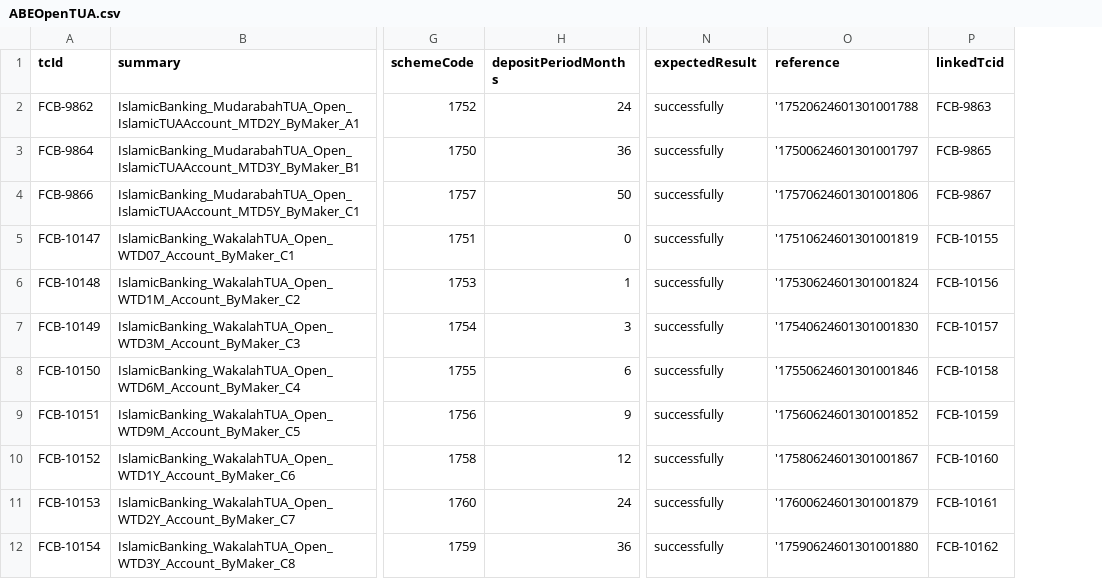
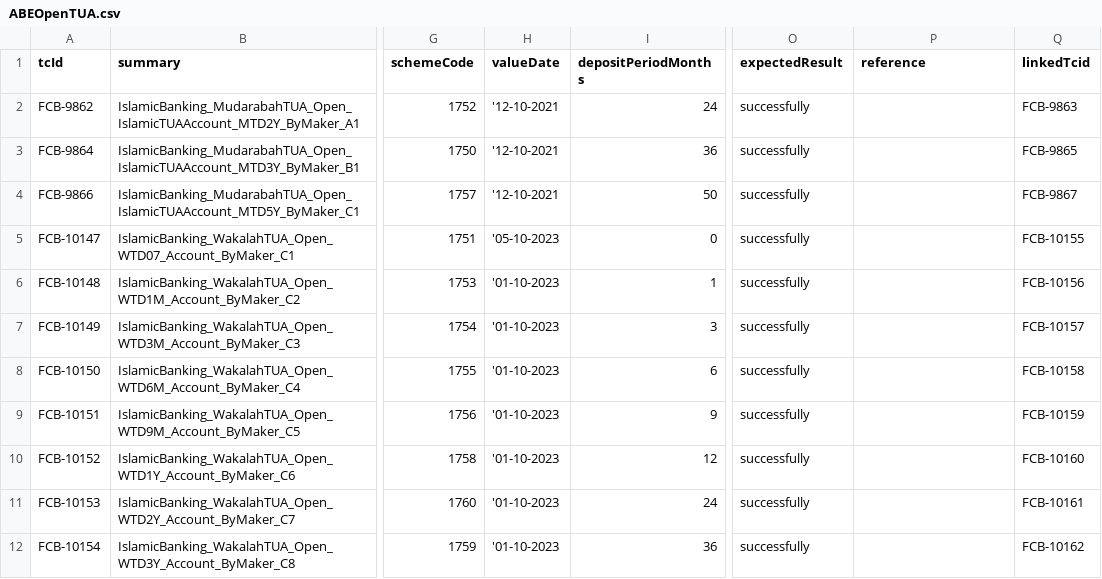
Before and after one commit to tarekelwasseif98/ABE_Selenium, a CSV file: Training/csvFiles/ABEOpenTUA.csv, drawn as a sheet; only a part is shown, gaps mark what is left out; addresses are those after the commit; the diff names each change by its address in the sheet, - before the commit and + after, or states it on an @@ line.

```diff
--- a/Training/csvFiles/ABEOpenTUA.csv
+++ b/Training/csvFiles/ABEOpenTUA.csv
+column H (valueDate), rows 2-12: '12-10-2021 | '12-10-2021 | '12-10-2021 | '05-10-2023 | '01-10-2023 | '01-10-2023 | '01-10-2023 | '01-10-2023 | '01-10-2023 | '01-10-2023 | '01-10-2023
-P2 (reference): '17520624601301001788
+P2 (reference): (empty)
-P3 (reference): '17500624601301001797
+P3 (reference): (empty)
-P4 (reference): '17570624601301001806
+P4 (reference): (empty)
-P5 (reference): '17510624601301001819
+P5 (reference): (empty)
-P6 (reference): '17530624601301001824
+P6 (reference): (empty)
-P7 (reference): '17540624601301001830
+P7 (reference): (empty)
-P8 (reference): '17550624601301001846
+P8 (reference): (empty)
-P9 (reference): '17560624601301001852
+P9 (reference): (empty)
-P10 (reference): '17580624601301001867
+P10 (reference): (empty)
-P11 (reference): '17600624601301001879
+P11 (reference): (empty)
-P12 (reference): '17590624601301001880
+P12 (reference): (empty)
```
Also changed, not shown: Training/csvFiles/ABECloseTUA.csv, Training/csvFiles/ABEOpenCurrentAccountMudarabahCAA.csv, 55 other files.
